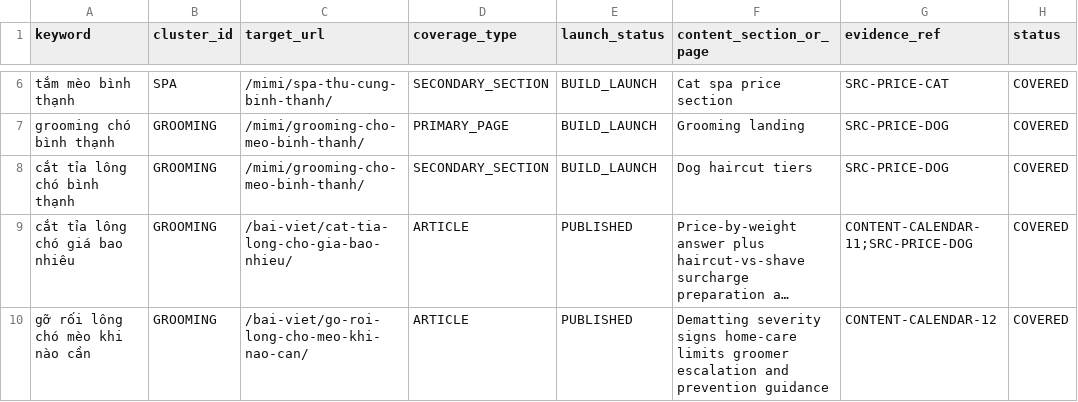
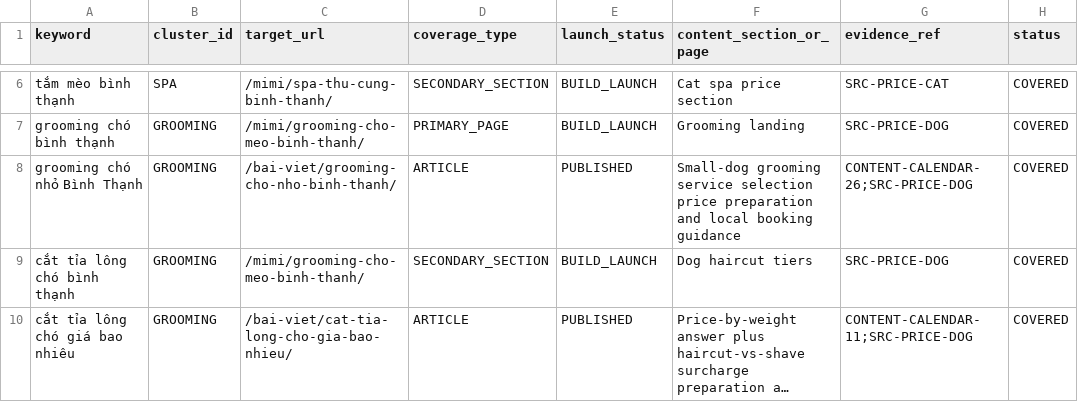
Before and after one commit to capquangfptminhlh/mimi, a CSV file: .website-os/evidence/keyword-page-coverage.csv, drawn as a sheet; only a part is shown, gaps mark what is left out; the shorter side is filled out with more unchanged rows; long unchanged cells end in ….

Commit message:
seo: add grooming cho nho coverage

```diff
--- a/.website-os/evidence/keyword-page-coverage.csv
+++ b/.website-os/evidence/keyword-page-coverage.csv
@@ -7,2 +7,3 @@ tắm mèo bình thạnh,SPA,/mimi/spa-thu-cung-binh-thanh/,SECONDARY_SECTION,BU
 grooming chó bình thạnh,GROOMING,/mimi/grooming-cho-meo-binh-thanh/,PRIMARY_PAGE,BUILD_LAUNCH,Grooming landing,SRC-PRICE-DOG,COVERED
+grooming chó nhỏ Bình Thạnh,GROOMING,/bai-viet/grooming-cho-nho-binh-thanh/,ARTICLE,PUBLISHED,Small-dog grooming service selection price preparation and local booking guidance,CONTENT-CALENDAR-26;SRC-PRICE-DOG,COVERED
 cắt tỉa lông chó bình thạnh,GROOMING,/mimi/grooming-cho-meo-binh-thanh/,SECONDARY_SECTION,BUILD_LAUNCH,Dog haircut tiers,SRC-PRICE-DOG,COVERED
```
